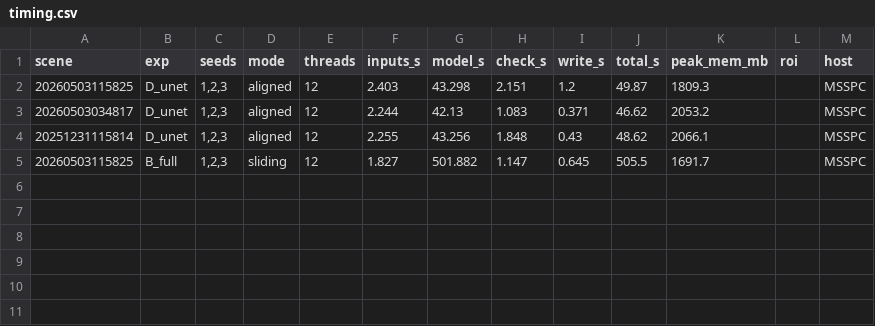
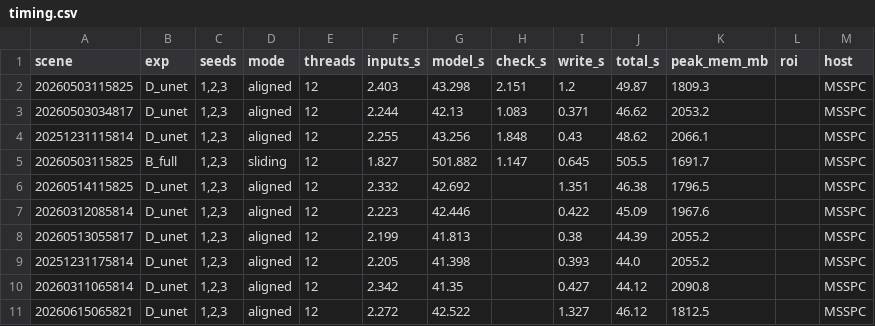
Before and after one commit to ysnre/MTGCLM, a CSV file: artifacts_v3/scenes/timing.csv, drawn as a sheet; the diff names each change by its address in the sheet, - before the commit and + after, or states it on an @@ line.

Commit message:
results(scenes): add Fig. 8 scene selection, inference and summary

```diff
--- a/artifacts_v3/scenes/timing.csv
+++ b/artifacts_v3/scenes/timing.csv
+row 6: 20260514115825 | D_unet | 1,2,3 | aligned | 12 | 2.332 | 42.692 |  | 1.351 | 46.38 | 1796.5 |  | MSSPC
+row 7: 20260312085814 | D_unet | 1,2,3 | aligned | 12 | 2.223 | 42.446 |  | 0.422 | 45.09 | 1967.6 |  | MSSPC
+row 8: 20260513055817 | D_unet | 1,2,3 | aligned | 12 | 2.199 | 41.813 |  | 0.38 | 44.39 | 2055.2 |  | MSSPC
+row 9: 20251231175814 | D_unet | 1,2,3 | aligned | 12 | 2.205 | 41.398 |  | 0.393 | 44.0 | 2055.2 |  | MSSPC
+row 10: 20260311065814 | D_unet | 1,2,3 | aligned | 12 | 2.342 | 41.35 |  | 0.427 | 44.12 | 2090.8 |  | MSSPC
+row 11: 20260615065821 | D_unet | 1,2,3 | aligned | 12 | 2.272 | 42.522 |  | 1.327 | 46.12 | 1812.5 |  | MSSPC
```
Also changed, not shown: 9 other files.
